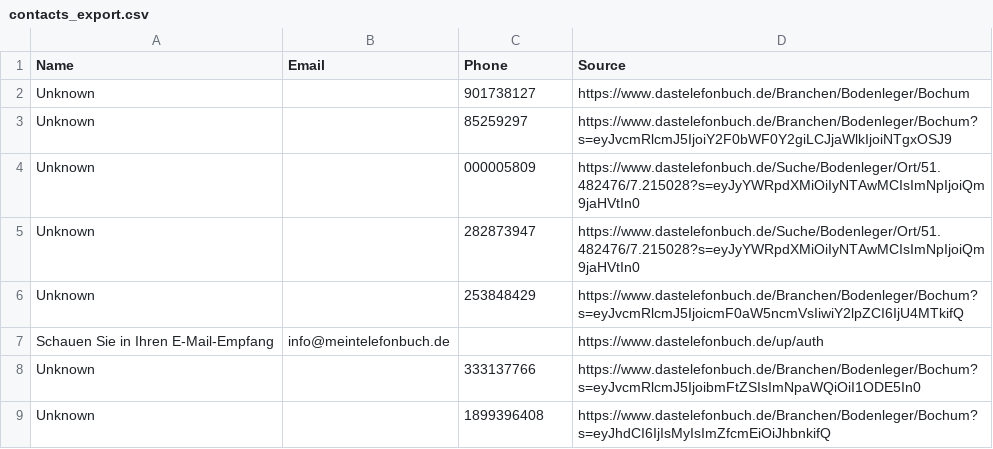
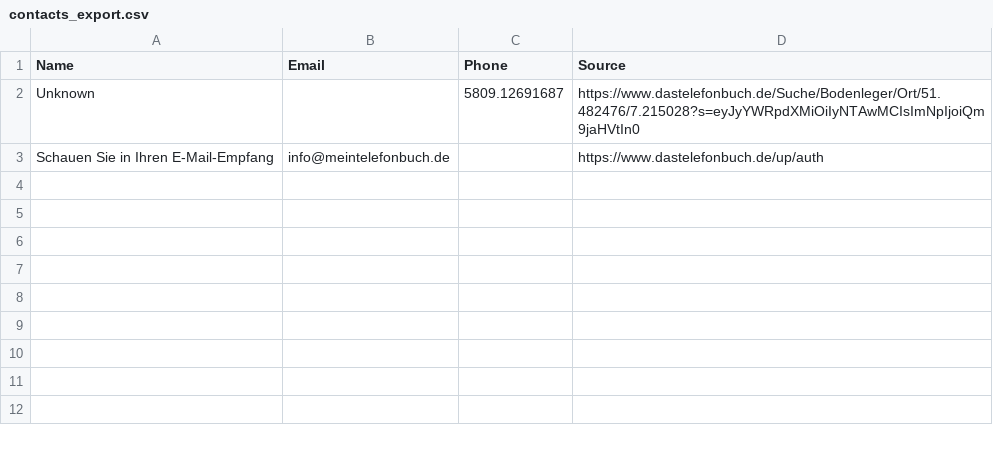
Before and after one commit to Mikegm19/Swiper, a CSV file: contacts_export.csv, drawn as a sheet.

```diff
--- a/contacts_export.csv
+++ b/contacts_export.csv
@@ -1,9 +1,3 @@
 Name,Email,Phone,Source
-Unknown,,901738127,https://www.dastelefonbuch.de/Branchen/Bodenleger/Bochum
-Unknown,,85259297,https://www.dastelefonbuch.de/Branchen/Bodenleger/Bochum?s=eyJvcmRlcmJ5IjoiY2F0bWF0Y2giLCJjaWlkIjoiNTgxOSJ9
-Unknown,,000005809,https://www.dastelefonbuch.de/Suche/Bodenleger/Ort/51.482476/7.215028?s=eyJyYWRpdXMiOiIyNTAwMCIsImNpIjoiQm9jaHVtIn0
-Unknown,,282873947,https://www.dastelefonbuch.de/Suche/Bodenleger/Ort/51.482476/7.215028?s=eyJyYWRpdXMiOiIyNTAwMCIsImNpIjoiQm9jaHVtIn0
-Unknown,,253848429,https://www.dastelefonbuch.de/Branchen/Bodenleger/Bochum?s=eyJvcmRlcmJ5IjoicmF0aW5ncmVsIiwiY2lpZCI6IjU4MTkifQ
+Unknown,,5809.12691687,https://www.dastelefonbuch.de/Suche/Bodenleger/Ort/51.482476/7.215028?s=eyJyYWRpdXMiOiIyNTAwMCIsImNpIjoiQm9jaHVtIn0
 Schauen Sie in Ihren E-Mail-Empfang,info@meintelefonbuch.de,,https://www.dastelefonbuch.de/up/auth
-Unknown,,333137766,https://www.dastelefonbuch.de/Branchen/Bodenleger/Bochum?s=eyJvcmRlcmJ5IjoibmFtZSIsImNpaWQiOiI1ODE5In0
-Unknown,,1899396408,https://www.dastelefonbuch.de/Branchen/Bodenleger/Bochum?s=eyJhdCI6IjIsMyIsImZfcmEiOiJhbnkifQ
```
Also changed, not shown: 1 other file.
